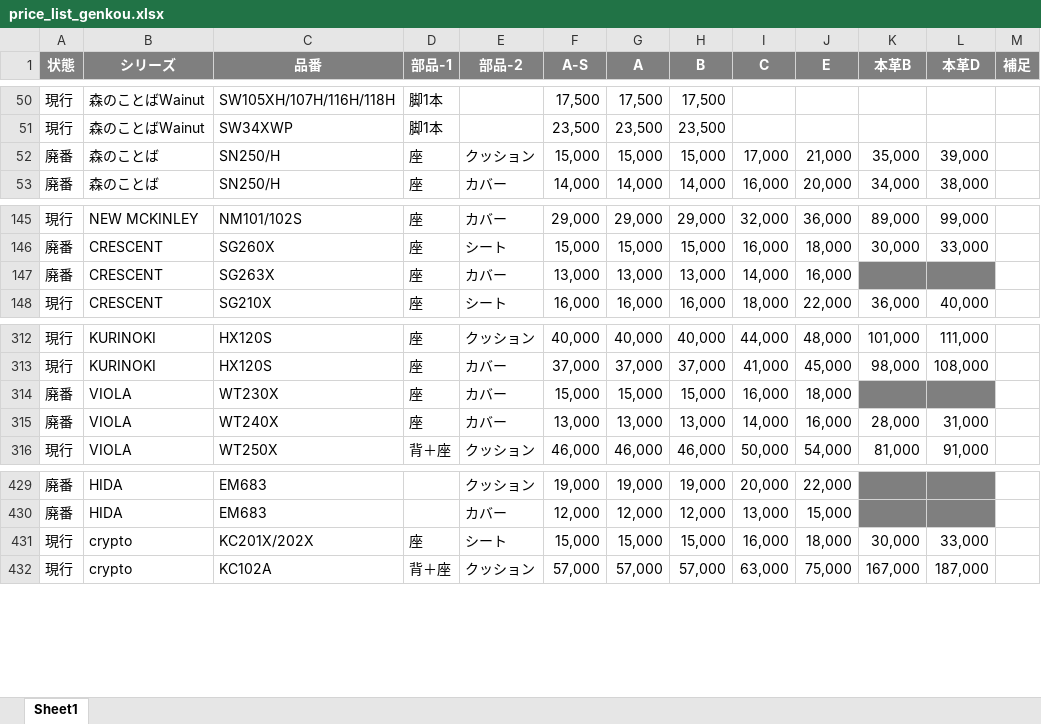
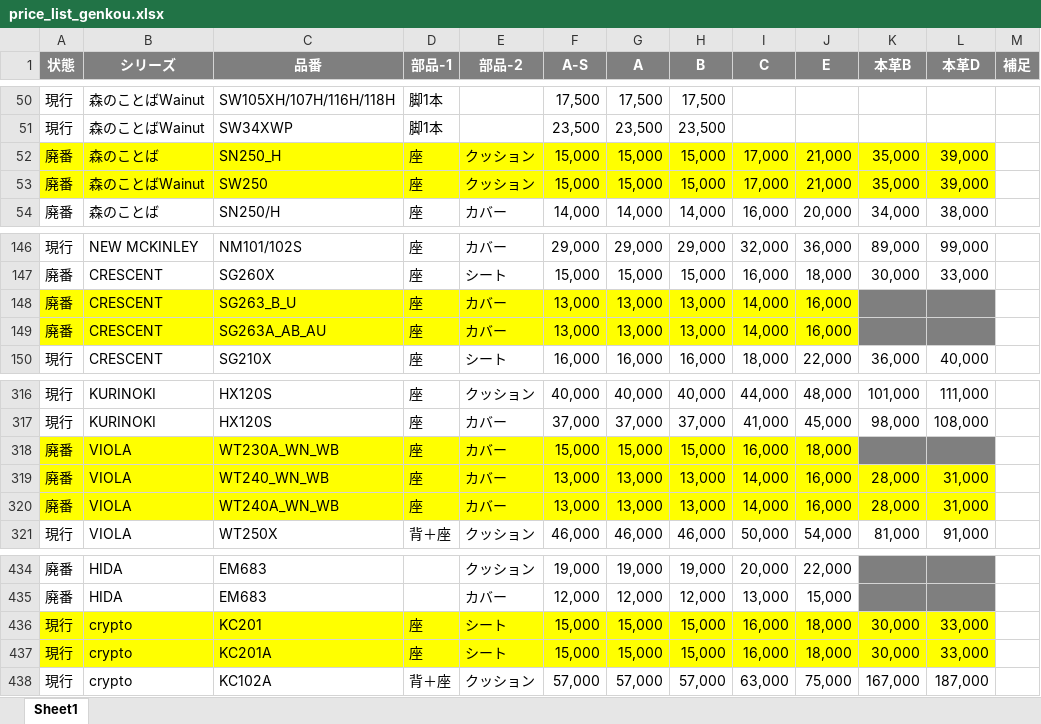
Before and after one commit to cocosan1/tf_repair_chair_storage_t6, an Excel workbook: price_list_genkou.xlsx, sheet Sheet1, drawn as a sheet; only a part is shown, gaps mark what is left out; values as stored, in another font and other column widths than the file's, no borders; addresses are those after the commit; the diff covers the shown part only; the diff names each change by its address in the sheet, - before the commit and + after, or states it on an @@ line.

```diff
--- a/price_list_genkou.xlsx (sheet Sheet1)
+++ b/price_list_genkou.xlsx (sheet Sheet1)
-A52:L52 fill: none
+A52:L52 fill: #FFFF00
-C52 (品番): SN250/H
+C52 (品番): SN250_H
+row 53: 廃番 | 森のことばWainut | SW250 | 座 | クッション | 15,000 | 15,000 | 15,000 | 17,000 | 21,000 | 35,000 | 39,000
-A148:J148 fill: none
+A148:J148 fill: #FFFF00
-C148 (品番): SG263X
+C148 (品番): SG263_B_U
+row 149: 廃番 | CRESCENT | SG263A_AB_AU | 座 | カバー | 13,000 | 13,000 | 13,000 | 14,000 | 16,000
-A318:J318 fill: none
+A318:J318 fill: #FFFF00
-C318 (品番): WT230X
+C318 (品番): WT230A_WN_WB
-A319:L319 fill: none
+A319:L319 fill: #FFFF00
-C319 (品番): WT240X
+C319 (品番): WT240_WN_WB
+row 320: 廃番 | VIOLA | WT240A_WN_WB | 座 | カバー | 13,000 | 13,000 | 13,000 | 14,000 | 16,000 | 28,000 | 31,000
-A436:L436 fill: none
+A436:L436 fill: #FFFF00
-C436 (品番): KC201X/202X
+C436 (品番): KC201
+row 437: 現行 | crypto | KC201A | 座 | シート | 15,000 | 15,000 | 15,000 | 16,000 | 18,000 | 30,000 | 33,000
```
Also changed, not shown: 9 added rows, 7 edited cells and cell formats elsewhere in this sheet, chair_all.xlsx, comment.xlsx, 2 other files.
